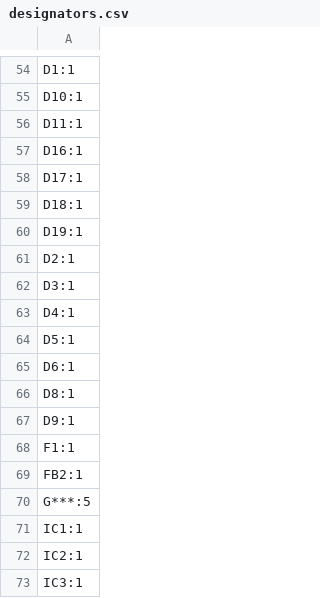
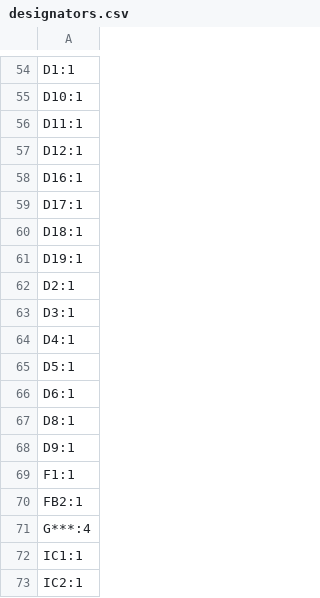
Before and after one commit to PUT-Motorsport/PUTM_EV_PDMv2_2024, a CSV file: production/designators.csv, drawn as a sheet; only a part is shown, gaps mark what is left out; the shorter side is filled out with more unchanged rows.

```diff
--- a/production/designators.csv
+++ b/production/designators.csv
@@ -56,2 +56,3 @@ D10:1
 D11:1
+D12:1
 D16:1
@@ -69,3 +70,3 @@ F1:1
 FB2:1
-G***:5
+G***:4
 IC1:1
```
Also changed, not shown: production/bom.csv, production/positions.csv, 35 other files.
